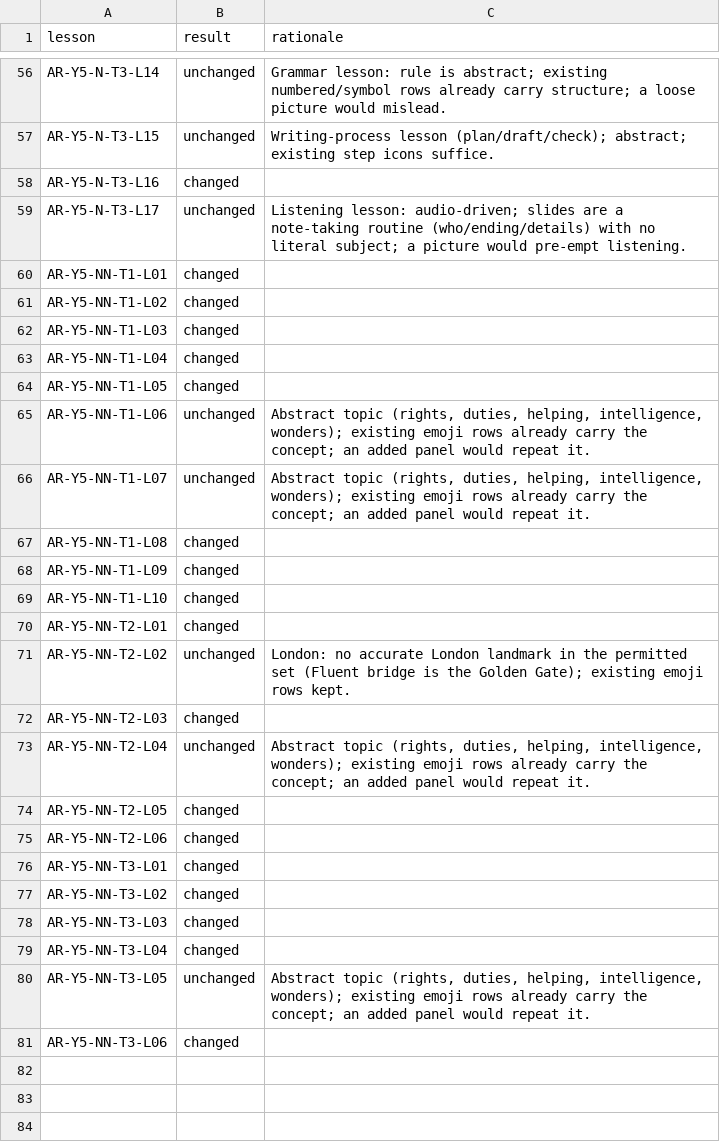
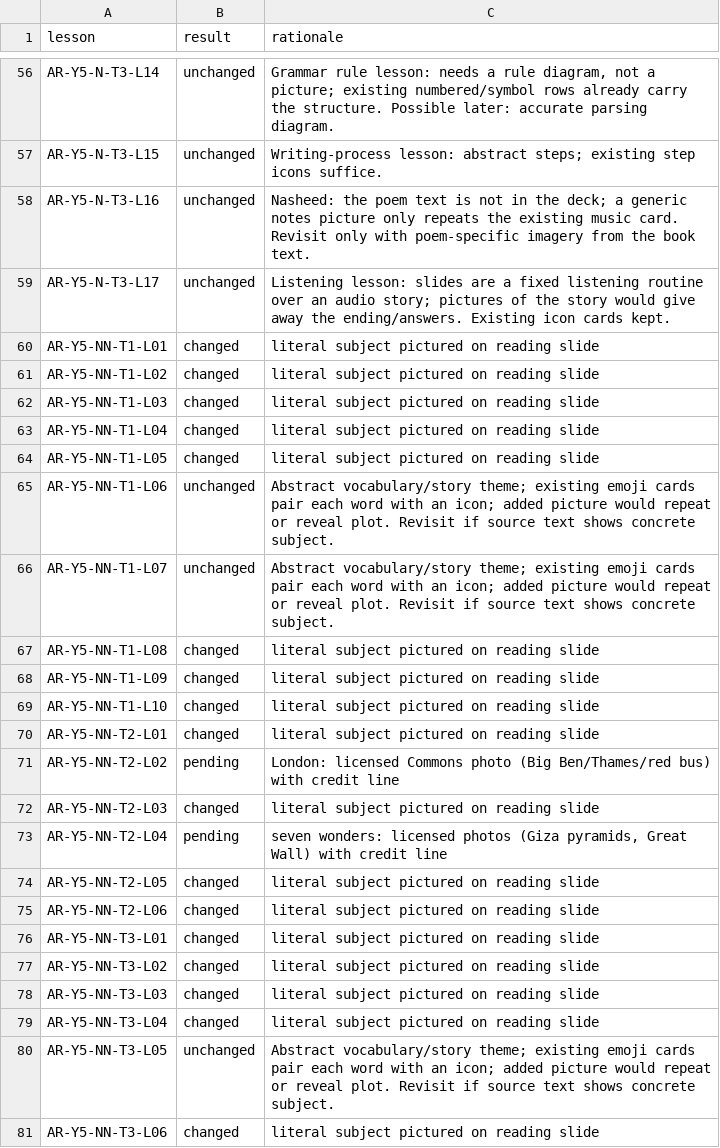
Before and after one commit to abobakr789/Hira, a CSV file: _tools/arabic/g5plus_images/inventory-audit.csv, drawn as a sheet; only a part is shown, gaps mark what is left out; the diff covers the shown part only; the diff names each change by its address in the sheet, - before the commit and + after, or states it on an @@ line.

Commit message:
Grade 5: remove generic nasheed note pictures; revise audit ledger

```diff
--- a/_tools/arabic/g5plus_images/inventory-audit.csv
+++ b/_tools/arabic/g5plus_images/inventory-audit.csv
-C56 (rationale): Grammar lesson: rule is abstract; existing numbered/symbol rows already carry structure; a loose picture would mislead.
+C56 (rationale): Grammar rule lesson: needs a rule diagram, not a picture; existing numbered/symbol rows already carry the structure. Possible later: accurate parsing diagram.
-C57 (rationale): Writing-process lesson (plan/draft/check); abstract; existing step…
+C57 (rationale): Writing-process lesson: abstract steps; existing step…
-B58 (result): changed
+B58 (result): unchanged
-C58 (rationale): (empty)
+C58 (rationale): Nasheed: the poem text is not in the deck; a generic notes picture only repeats the existing music card. Revisit only with poem-specific imagery from the book text.
-C59 (rationale): Listening lesson: audio-driven; slides are a note-taking routine (who/ending/details) with no literal subject; a picture would pre-empt listening.
+C59 (rationale): Listening lesson: slides are a fixed listening routine over an audio story; pictures of the story would give away the ending/answers. Existing icon cards kept.
-C60:C64 (rationale): (empty)
+C60:C64 (rationale): literal subject pictured on reading slide
-C65:C66 (rationale): Abstract topic (rights, duties, helping, intelligence, wonders); existing emoji rows already carry the concept; an added panel would repeat it.
+C65:C66 (rationale): Abstract vocabulary/story theme; existing emoji cards pair each word with an icon; added picture would repeat or reveal plot. Revisit if source text shows concrete subject.
-C67:C70 (rationale): (empty)
+C67:C70 (rationale): literal subject pictured on reading slide
-B71 (result): unchanged
+B71 (result): pending
-C71 (rationale): London: no accurate London landmark in the permitted set (Fluent bridge is the Golden Gate); existing emoji rows kept.
+C71 (rationale): London: licensed Commons photo (Big Ben/Thames/red bus) with credit line
-C72 (rationale): (empty)
+C72 (rationale): literal subject pictured on reading slide
-B73 (result): unchanged
+B73 (result): pending
-C73 (rationale): Abstract topic (rights, duties, helping, intelligence, wonders); existing emoji rows already carry the concept; an added panel would repeat it.
+C73 (rationale): seven wonders: licensed photos (Giza pyramids, Great Wall) with credit line
-C74:C79 (rationale): (empty)
+C74:C79 (rationale): literal subject pictured on reading slide
-C80 (rationale): Abstract topic (rights, duties, helping, intelligence, wonders); existing emoji rows already carry the concept; an added panel would repeat it.
+C80 (rationale): Abstract vocabulary/story theme; existing emoji cards pair each word with an icon; added picture would repeat or reveal plot. Revisit if source text shows concrete subject.
-C81 (rationale): (empty)
+C81 (rationale): literal subject pictured on reading slide
```
Also changed, not shown: 65 edited cells elsewhere in this file, 1 other file.
